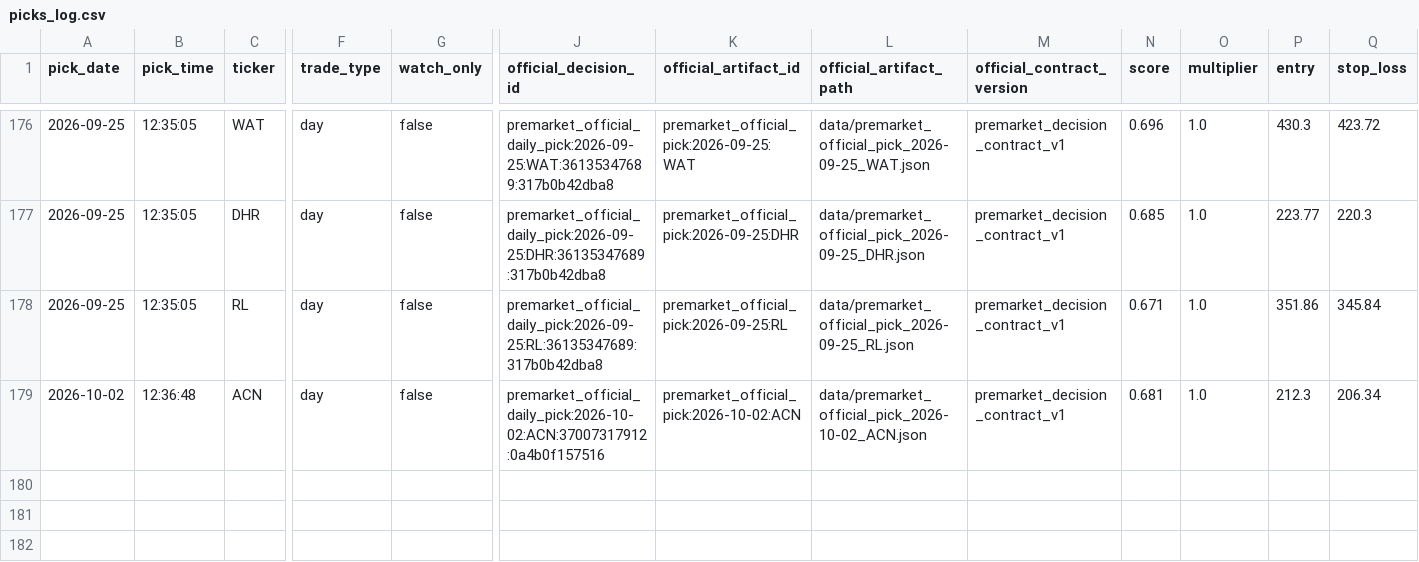
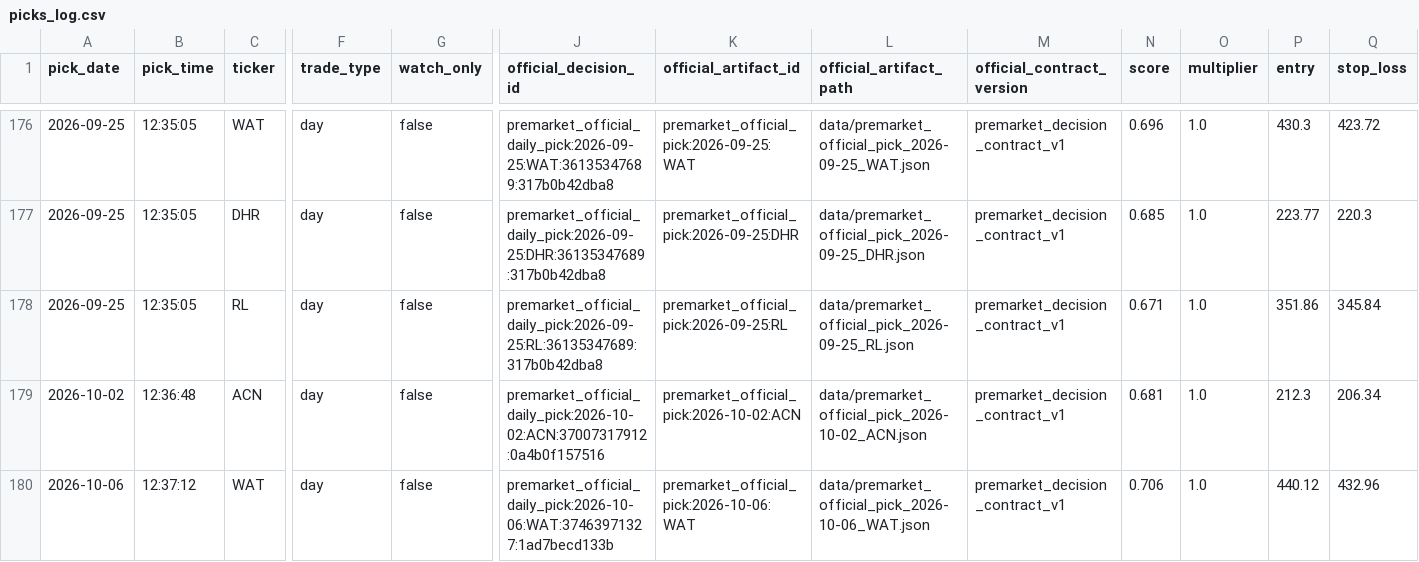
Before and after one commit to anjanneogi13/daily-stock-agent, a CSV file: data/picks_log.csv, drawn as a sheet; only a part is shown, gaps mark what is left out; rows hold the shown columns only; the diff names each change by its address in the sheet, - before the commit and + after, or states it on an @@ line.

```diff
--- a/data/picks_log.csv
+++ b/data/picks_log.csv
+row 180: 2026-10-06 | 12:37:12 | WAT | day | false | premarket_official_daily_pick:2026-10-06:WAT:37463971327:1ad7becd133b | premarket_official_pick:2026-10-06:WAT | data/premarket_official_pick_2026-10-06_WAT.json | premarket_decision_contract_v1 | 0.706 | 1.0 | 440.12 | 432.96
```
Also changed, not shown: 9 other files.
